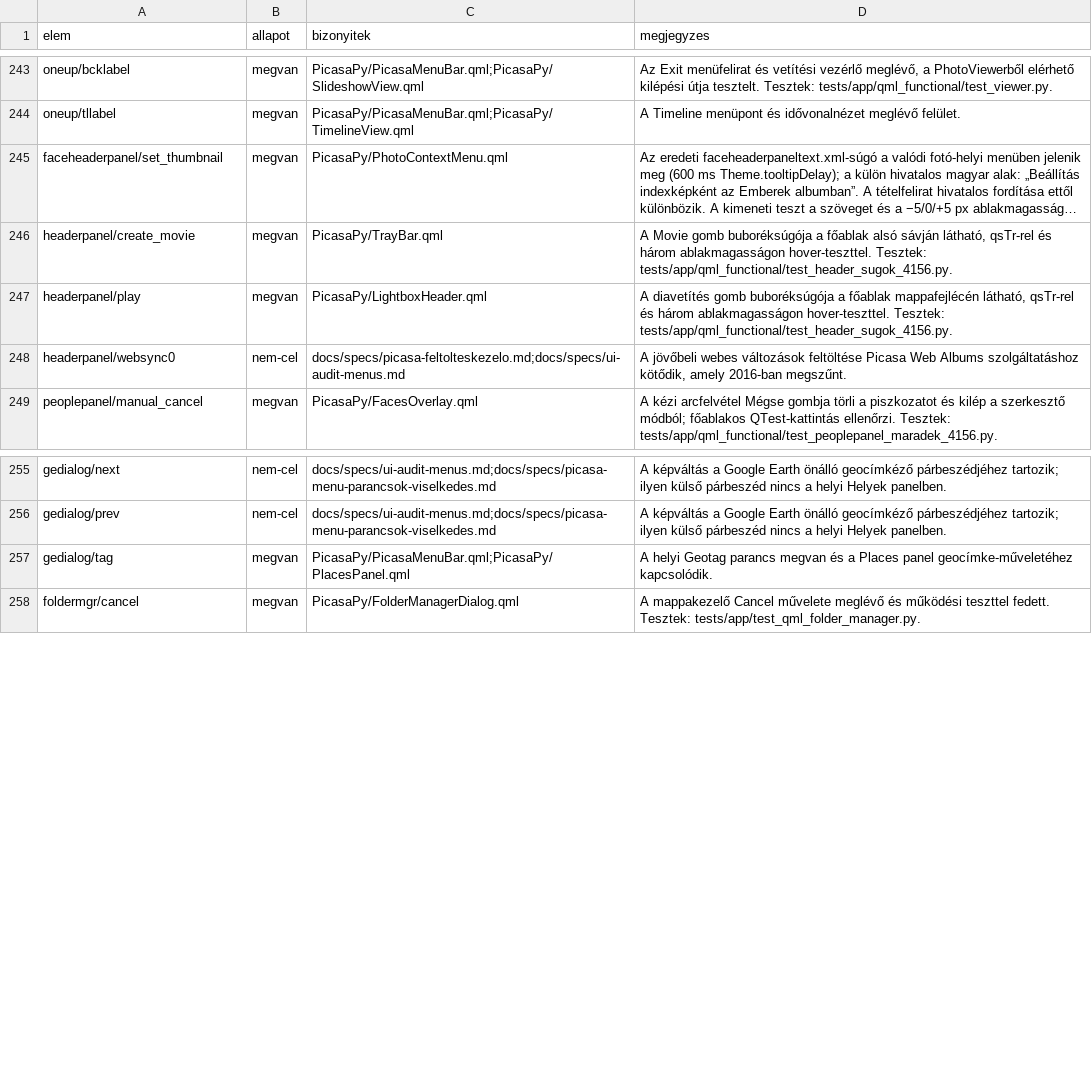
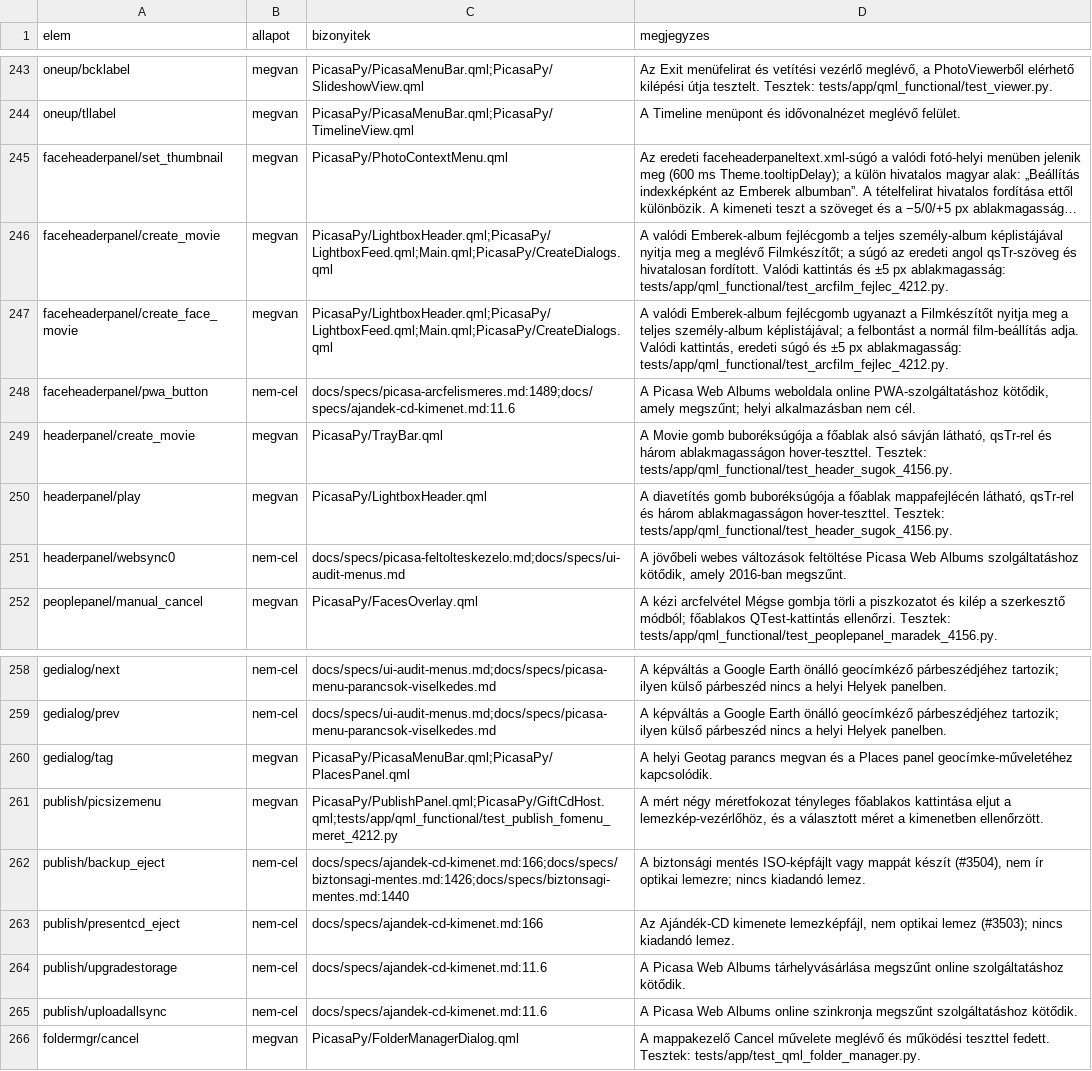
Before and after one commit to sanchomuzax/PicasaPy, a CSV file: docs/specs/ui-lefedettseg-elemek.csv, drawn as a sheet; only a part is shown, gaps mark what is left out; long unchanged cells end in …; the diff names each change by its address in the sheet, - before the commit and + after, or states it on an @@ line.

```diff
--- a/docs/specs/ui-lefedettseg-elemek.csv
+++ b/docs/specs/ui-lefedettseg-elemek.csv
+row 246: faceheaderpanel/create_movie | megvan | PicasaPy/LightboxHeader.qml;PicasaPy/LightboxFeed.qml;Main.qml;PicasaPy/CreateDialogs.qml | A valódi Emberek-album fejlécgomb a teljes személy-album képlistájával nyitja meg a meglévő Filmkészítőt; a súgó az eredeti angol qsTr-szöveg és hivatalosan fordított. Valódi kattintás és ±5 px ablakmagasság: tests/app/qml_functional/test_arcfilm_fejlec_4212.py.
+row 247: faceheaderpanel/create_face_movie | megvan | PicasaPy/LightboxHeader.qml;PicasaPy/LightboxFeed.qml;Main.qml;PicasaPy/CreateDialogs.qml | A valódi Emberek-album fejlécgomb ugyanazt a Filmkészítőt nyitja meg a teljes személy-album képlistájával; a felbontást a normál film-beállítás adja. Valódi kattintás, eredeti súgó és ±5 px ablakmagasság: tests/app/qml_functional/test_arcfilm_fejlec_4212.py.
+row 248: faceheaderpanel/pwa_button | nem-cel | docs/specs/picasa-arcfelismeres.md:1489;docs/specs/ajandek-cd-kimenet.md:11.6 | A Picasa Web Albums weboldala online PWA-szolgáltatáshoz kötődik, amely megszűnt; helyi alkalmazásban nem cél.
+row 261: publish/picsizemenu | megvan | PicasaPy/PublishPanel.qml;PicasaPy/GiftCdHost.qml;tests/app/qml_functional/test_publish_fomenu_meret_4212.py | A mért négy méretfokozat tényleges főablakos kattintása eljut a lemezkép-vezérlőhöz, és a választott méret a kimenetben ellenőrzött.
+row 262: publish/backup_eject | nem-cel | docs/specs/ajandek-cd-kimenet.md:166;docs/specs/biztonsagi-mentes.md:1426;docs/specs/biztonsagi-mentes.md:1440 | A biztonsági mentés ISO-képfájlt vagy mappát készít (#3504), nem ír optikai lemezre; nincs kiadandó lemez.
+row 263: publish/presentcd_eject | nem-cel | docs/specs/ajandek-cd-kimenet.md:166 | Az Ajándék-CD kimenete lemezképfájl, nem optikai lemez (#3503); nincs kiadandó lemez.
+row 264: publish/upgradestorage | nem-cel | docs/specs/ajandek-cd-kimenet.md:11.6 | A Picasa Web Albums tárhelyvásárlása megszűnt online szolgáltatáshoz kötődik.
+row 265: publish/uploadallsync | nem-cel | docs/specs/ajandek-cd-kimenet.md:11.6 | A Picasa Web Albums online szinkronja megszűnt szolgáltatáshoz kötődik.
```
Also changed, not shown: docs/specs/ui-lefedettseg-megfeleltetes.csv, 9 other files.
